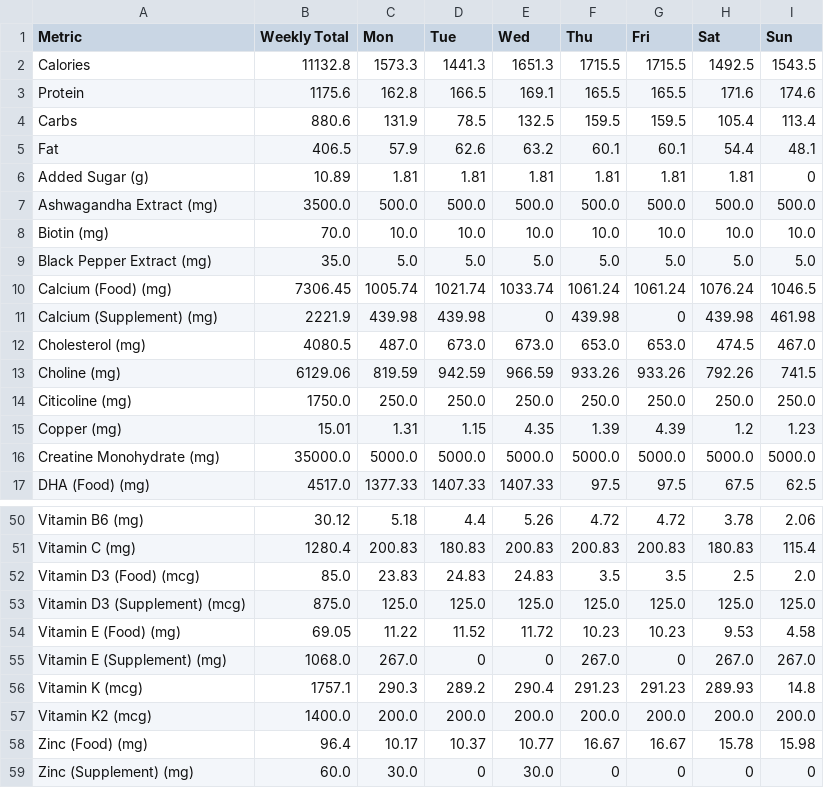
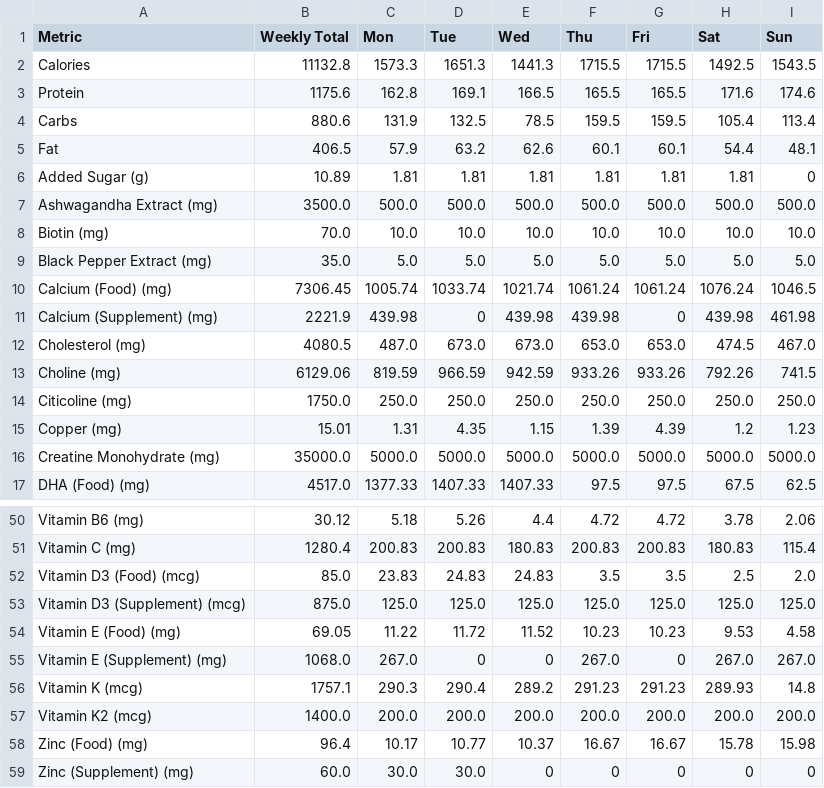
Before and after one commit to elmustslay/daily-blueprint, a CSV file: mynutrition.csv, drawn as a sheet; only a part is shown, gaps mark what is left out; the diff covers the shown part only; the diff names each change by its address in the sheet, - before the commit and + after, or states it on an @@ line.

```diff
--- a/mynutrition.csv
+++ b/mynutrition.csv
-D2 (Tue): 1441.3
+D2 (Tue): 1651.3
-E2 (Wed): 1651.3
+E2 (Wed): 1441.3
-D3 (Tue): 166.5
+D3 (Tue): 169.1
-E3 (Wed): 169.1
+E3 (Wed): 166.5
-D4 (Tue): 78.5
+D4 (Tue): 132.5
-E4 (Wed): 132.5
+E4 (Wed): 78.5
-D5 (Tue): 62.6
+D5 (Tue): 63.2
-E5 (Wed): 63.2
+E5 (Wed): 62.6
-D10 (Tue): 1021.74
+D10 (Tue): 1033.74
-E10 (Wed): 1033.74
+E10 (Wed): 1021.74
-D11 (Tue): 439.98
+D11 (Tue): 0
-E11 (Wed): 0
+E11 (Wed): 439.98
-D13 (Tue): 942.59
+D13 (Tue): 966.59
-E13 (Wed): 966.59
+E13 (Wed): 942.59
-D15 (Tue): 1.15
+D15 (Tue): 4.35
-E15 (Wed): 4.35
+E15 (Wed): 1.15
-D50 (Tue): 4.4
+D50 (Tue): 5.26
-E50 (Wed): 5.26
+E50 (Wed): 4.4
-D51 (Tue): 180.83
+D51 (Tue): 200.83
-E51 (Wed): 200.83
+E51 (Wed): 180.83
-D54 (Tue): 11.52
+D54 (Tue): 11.72
-E54 (Wed): 11.72
+E54 (Wed): 11.52
-D56 (Tue): 289.2
+D56 (Tue): 290.4
-E56 (Wed): 290.4
+E56 (Wed): 289.2
-D58 (Tue): 10.37
+D58 (Tue): 10.77
-E58 (Wed): 10.77
+E58 (Wed): 10.37
-D59 (Tue): 0
+D59 (Tue): 30.0
-E59 (Wed): 30.0
+E59 (Wed): 0
```
Also changed, not shown: 26 edited cells elsewhere in this file, 7 other files.
